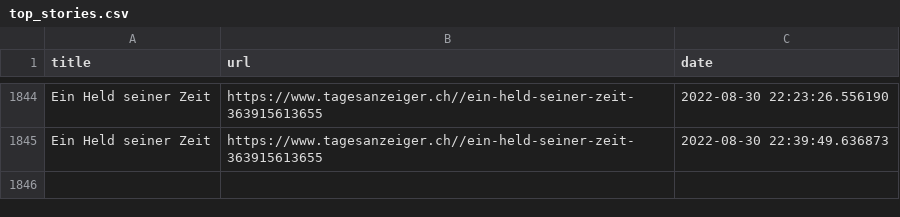
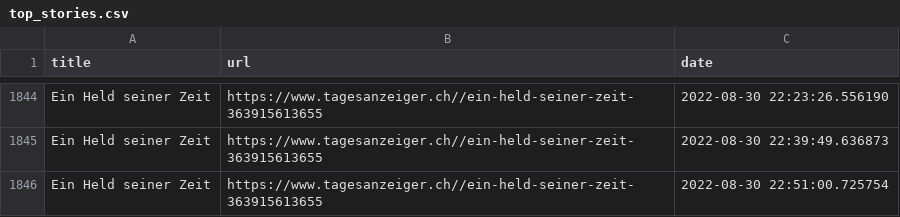
Before and after one commit to ErichBuergler/automatic-scraper2, a CSV file: top_stories.csv, drawn as a sheet; only a part is shown, gaps mark what is left out; the diff names each change by its address in the sheet, - before the commit and + after, or states it on an @@ line.

```diff
--- a/top_stories.csv
+++ b/top_stories.csv
+row 1846: Ein Held seiner Zeit | https://www.tagesanzeiger.ch//ein-held-seiner-zeit-363915613655 | 2022-08-30 22:51:00.725754
```
